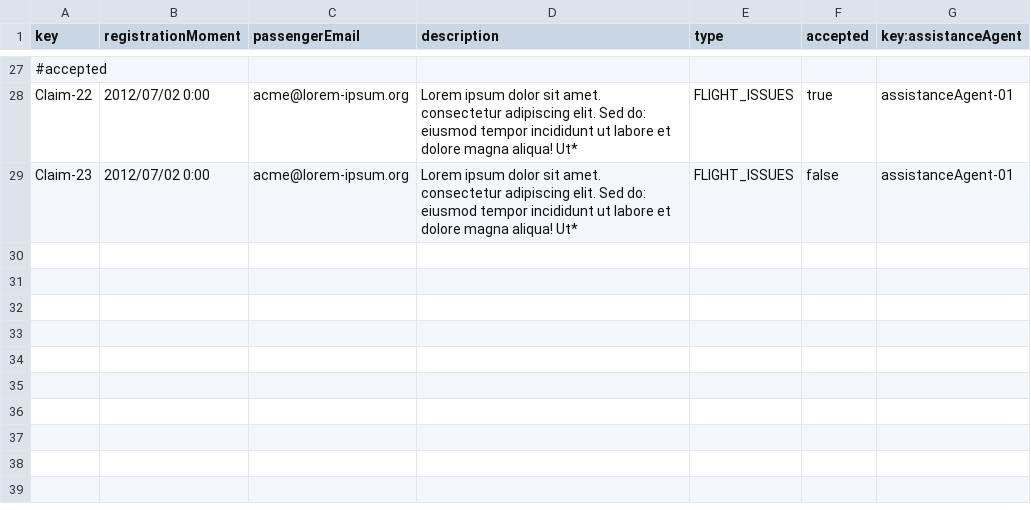
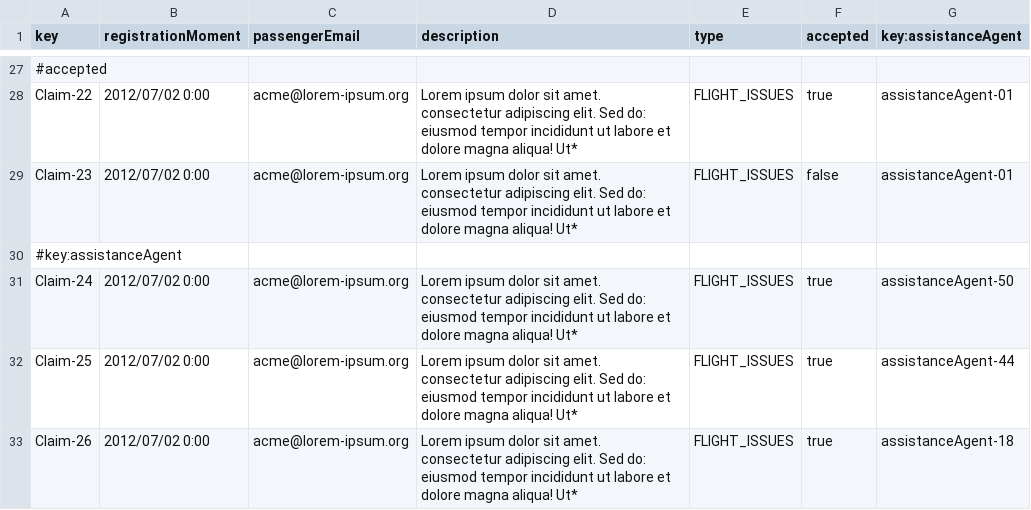
Before and after one commit to paugonpae67/Acme-ANS, a CSV file: src/main/resources/WEB-INF/data/sample/claim.csv, drawn as a sheet; only a part is shown, gaps mark what is left out; the diff names each change by its address in the sheet, - before the commit and + after, or states it on an @@ line.

```diff
--- a/src/main/resources/WEB-INF/data/sample/claim.csv
+++ b/src/main/resources/WEB-INF/data/sample/claim.csv
+row 30: #key:assistanceAgent
+row 31: Claim-24 | 2012/07/02 0:00 | acme@lorem-ipsum.org | Lorem ipsum dolor sit amet. consectetur adipiscing elit. Sed do: eiusmod tempor incididunt ut labore et dolore magna aliqua! Ut* | FLIGHT_ISSUES | true | assistanceAgent-50
+row 32: Claim-25 | 2012/07/02 0:00 | acme@lorem-ipsum.org | Lorem ipsum dolor sit amet. consectetur adipiscing elit. Sed do: eiusmod tempor incididunt ut labore et dolore magna aliqua! Ut* | FLIGHT_ISSUES | true | assistanceAgent-44
+row 33: Claim-26 | 2012/07/02 0:00 | acme@lorem-ipsum.org | Lorem ipsum dolor sit amet. consectetur adipiscing elit. Sed do: eiusmod tempor incididunt ut labore et dolore magna aliqua! Ut* | FLIGHT_ISSUES | true | assistanceAgent-18
```
Also changed, not shown: src/main/resources/WEB-INF/data/sample/assistanceAgent.csv, src/main/resources/WEB-INF/data/sample/trackingLog.csv, 1 other file.
